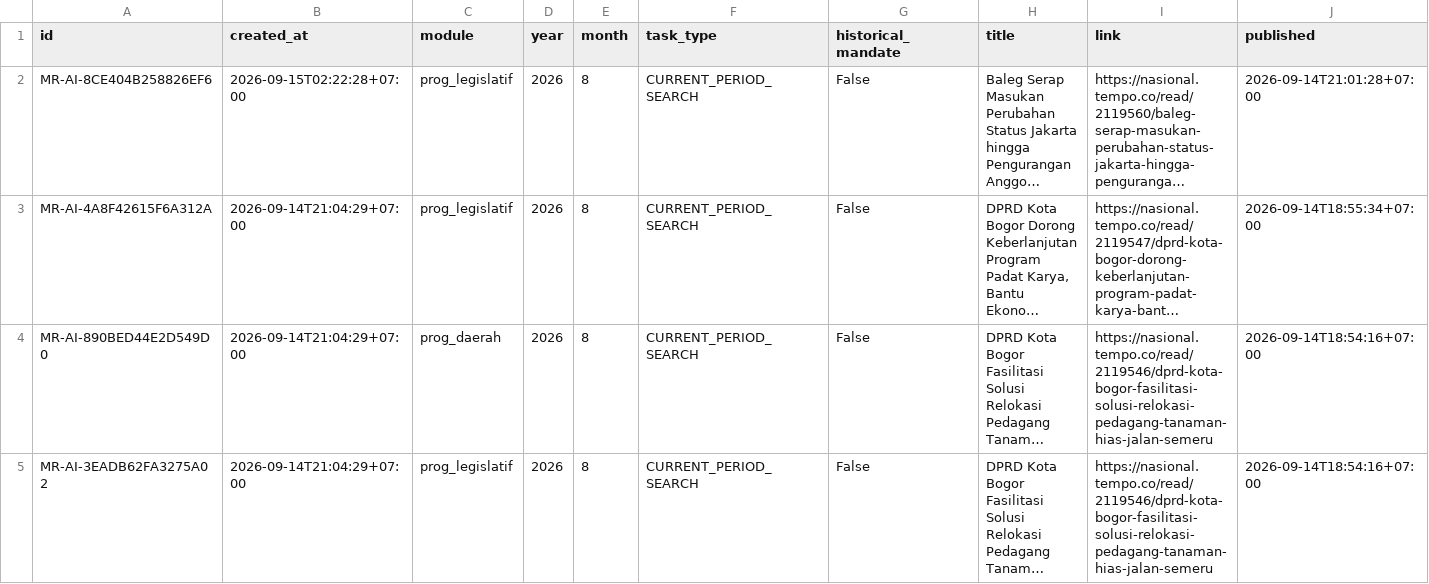
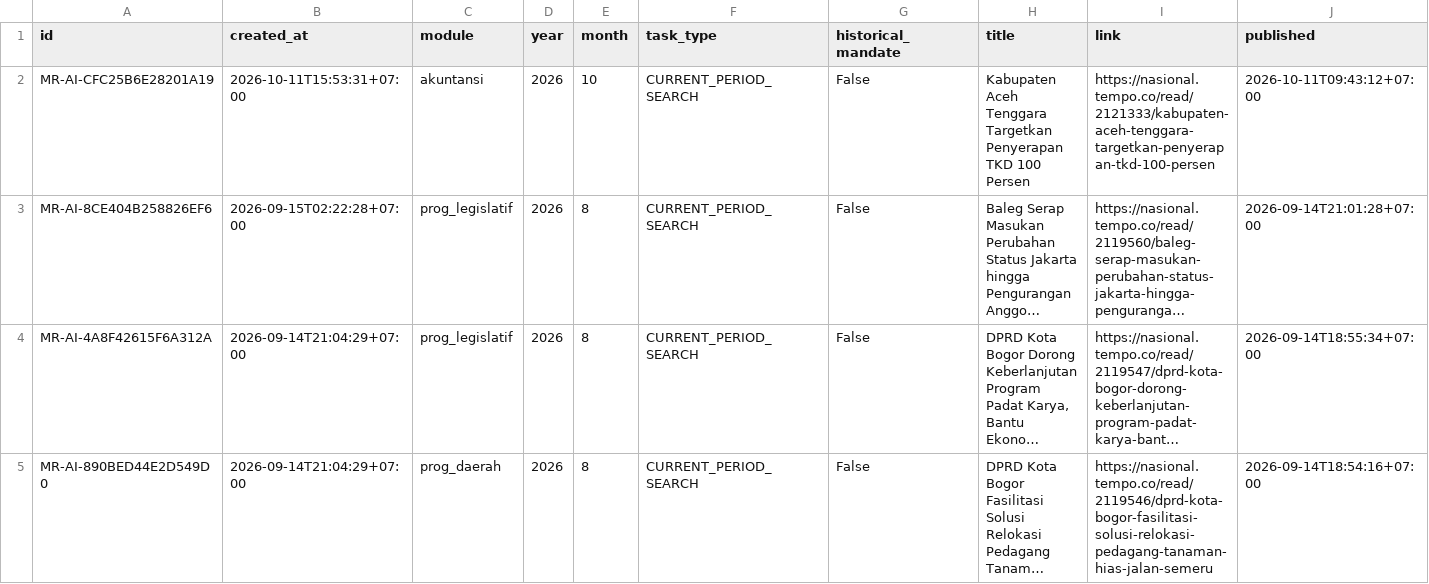
Before and after one commit to MonitoringUangRakyat/monitoring-rakyat, a CSV file: gudang-db/_queue/ai_pengawas_candidates.csv, drawn as a sheet; only a part is shown; the shorter side is filled out with more unchanged rows; long unchanged cells end in …; rows hold the shown columns only; the diff names each change by its address in the sheet, - before the commit and + after, or states it on an @@ line.

```diff
--- a/gudang-db/_queue/ai_pengawas_candidates.csv
+++ b/gudang-db/_queue/ai_pengawas_candidates.csv
+row 2: MR-AI-CFC25B6E28201A19 | 2026-10-11T15:53:31+07:00 | akuntansi | 2026 | 10 | CURRENT_PERIOD_SEARCH | False | Kabupaten Aceh Tenggara Targetkan Penyerapan TKD 100 Persen | https://nasional.tempo.co/read/2121333/kabupaten-aceh-tenggara-targetkan-penyerapan-tkd-100-persen | 2026-10-11T09:43:12+07:00
```
Also changed, not shown: gudang-db/3_era_modern_2011_2026/ai_data_builder_2026.csv, gudang-db/3_era_modern_2011_2026/ai_pengawas_2026.csv, 25 other files.
